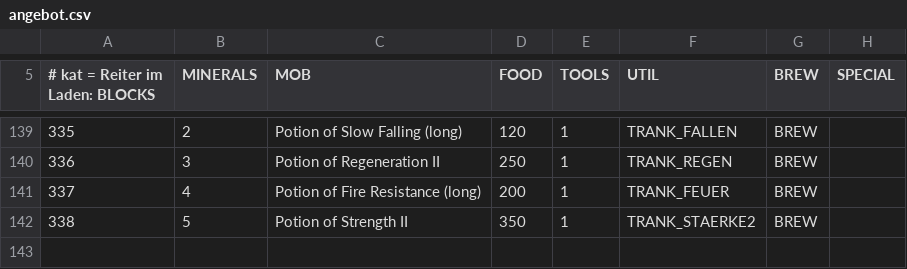
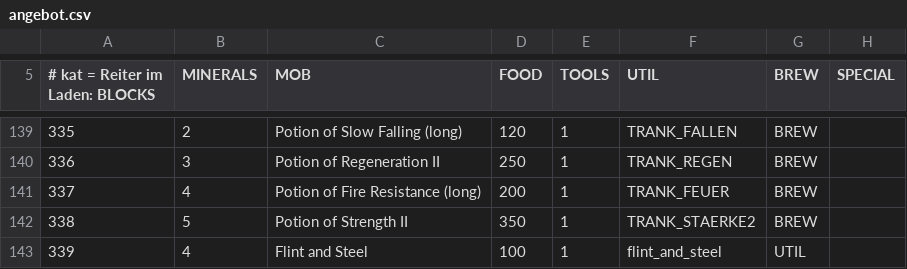
Before and after one commit to Bodenbac/nachtwache, a CSV file: tabellen/angebot.csv, drawn as a sheet; only a part is shown, gaps mark what is left out; the diff names each change by its address in the sheet, - before the commit and + after, or states it on an @@ line.

```diff
--- a/tabellen/angebot.csv
+++ b/tabellen/angebot.csv
+row 143: 339 | 4 | Flint and Steel | 100 | 1 | flint_and_steel | UTIL
```
Also changed, not shown: tabellen/preise.csv, tabellen/preise_abgeleitet.csv, 3 other files.
